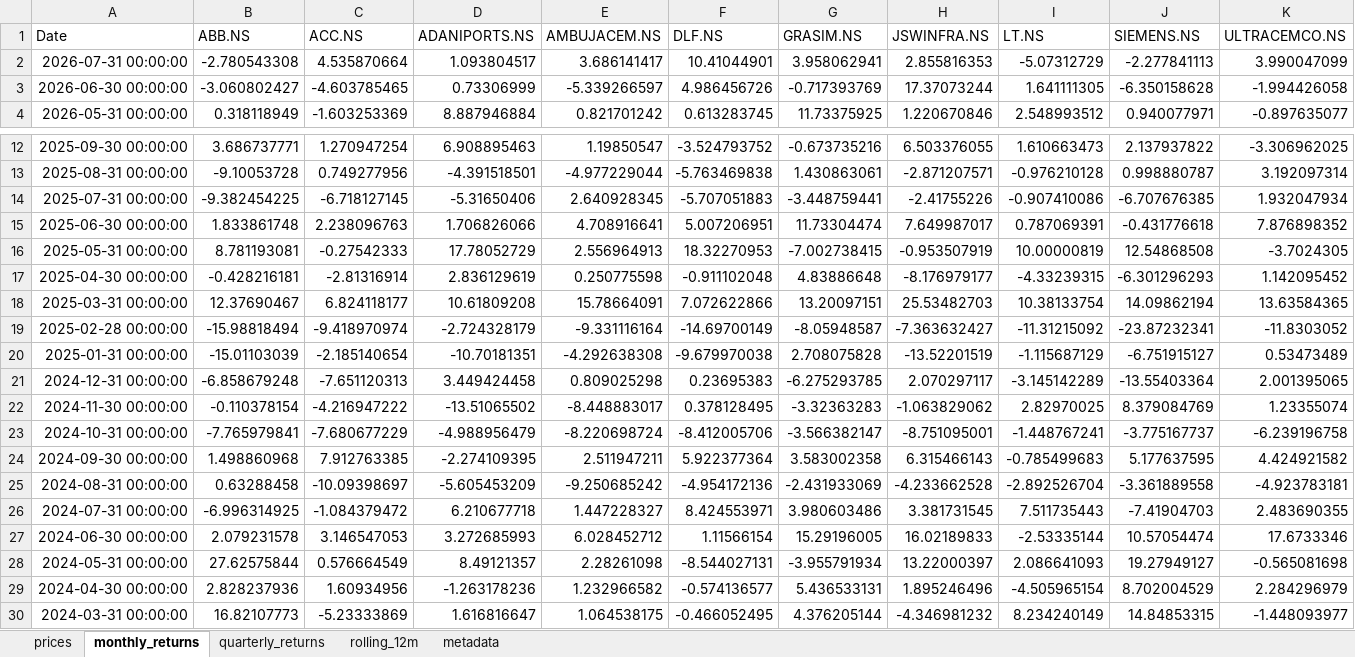
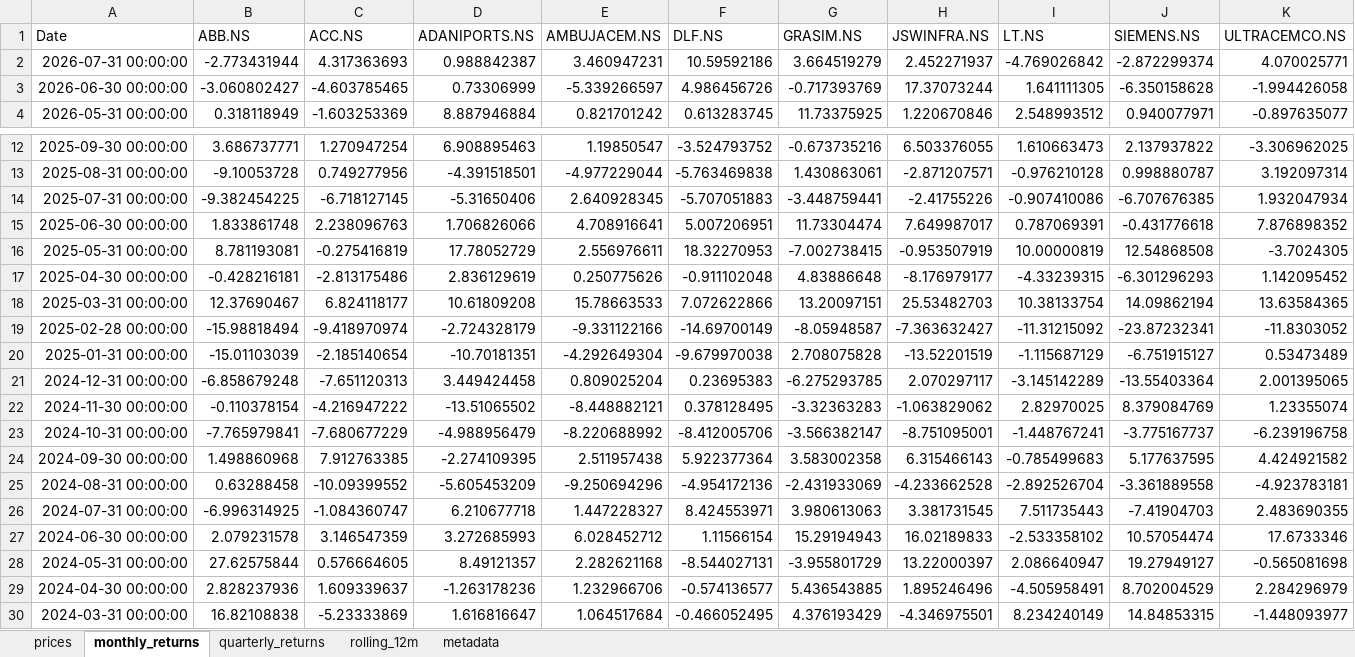
Before and after one commit to rahulshirke7951/stock-sector-dashboard, an Excel workbook: dashboards/Infrastructure.xlsx, sheet monthly_returns, drawn as a sheet; only a part is shown, gaps mark what is left out; values as stored, in another font and other column widths than the file's, no borders; conditional formats not drawn; the diff covers the shown part only; the diff names each change by its address in the sheet, - before the commit and + after, or states it on an @@ line.

```diff
--- a/dashboards/Infrastructure.xlsx (sheet monthly_returns)
+++ b/dashboards/Infrastructure.xlsx (sheet monthly_returns)
-B2 (ABB.NS): -2.780543308
+B2 (ABB.NS): -2.773431944
-C2 (ACC.NS): 4.535870664
+C2 (ACC.NS): 4.317363693
-D2 (ADANIPORTS.NS): 1.093804517
+D2 (ADANIPORTS.NS): 0.988842387
-E2 (AMBUJACEM.NS): 3.686141417
+E2 (AMBUJACEM.NS): 3.460947231
-F2 (DLF.NS): 10.41044901
+F2 (DLF.NS): 10.59592186
-G2 (GRASIM.NS): 3.958062941
+G2 (GRASIM.NS): 3.664519279
-H2 (JSWINFRA.NS): 2.855816353
+H2 (JSWINFRA.NS): 2.452271937
-I2 (LT.NS): -5.07312729
+I2 (LT.NS): -4.769026842
-J2 (SIEMENS.NS): -2.277841113
+J2 (SIEMENS.NS): -2.872299374
-K2 (ULTRACEMCO.NS): 3.990047099
+K2 (ULTRACEMCO.NS): 4.070025771
-C16 (ACC.NS): -0.27542333
+C16 (ACC.NS): -0.275416819
-E16 (AMBUJACEM.NS): 2.556964913
+E16 (AMBUJACEM.NS): 2.556976611
-C17 (ACC.NS): -2.81316914
+C17 (ACC.NS): -2.813175486
-E17 (AMBUJACEM.NS): 0.250775598
+E17 (AMBUJACEM.NS): 0.250775626
-E18 (AMBUJACEM.NS): 15.78664091
+E18 (AMBUJACEM.NS): 15.78663533
-E19 (AMBUJACEM.NS): -9.331116164
+E19 (AMBUJACEM.NS): -9.331122166
-E20 (AMBUJACEM.NS): -4.292638308
+E20 (AMBUJACEM.NS): -4.292649304
-E21 (AMBUJACEM.NS): 0.809025298
+E21 (AMBUJACEM.NS): 0.809025204
-E22 (AMBUJACEM.NS): -8.448883017
+E22 (AMBUJACEM.NS): -8.448882121
-E23 (AMBUJACEM.NS): -8.220698724
+E23 (AMBUJACEM.NS): -8.220688992
-E24 (AMBUJACEM.NS): 2.511947211
+E24 (AMBUJACEM.NS): 2.511957438
-C25 (ACC.NS): -10.09398697
+C25 (ACC.NS): -10.09399552
-E25 (AMBUJACEM.NS): -9.250685242
+E25 (AMBUJACEM.NS): -9.250694296
-C26 (ACC.NS): -1.084379472
+C26 (ACC.NS): -1.084360747
-G26 (GRASIM.NS): 3.980603486
+G26 (GRASIM.NS): 3.980613063
-C27 (ACC.NS): 3.146547053
+C27 (ACC.NS): 3.146547359
-G27 (GRASIM.NS): 15.29196005
+G27 (GRASIM.NS): 15.29194943
-I27 (LT.NS): -2.53335144
+I27 (LT.NS): -2.533358102
-C28 (ACC.NS): 0.576664549
+C28 (ACC.NS): 0.576664605
-E28 (AMBUJACEM.NS): 2.28261098
+E28 (AMBUJACEM.NS): 2.282621168
-G28 (GRASIM.NS): -3.955791934
+G28 (GRASIM.NS): -3.955801729
-I28 (LT.NS): 2.086641093
+I28 (LT.NS): 2.086640947
-C29 (ACC.NS): 1.60934956
+C29 (ACC.NS): 1.609339637
-E29 (AMBUJACEM.NS): 1.232966582
+E29 (AMBUJACEM.NS): 1.232966706
-G29 (GRASIM.NS): 5.436533131
+G29 (GRASIM.NS): 5.436543885
-I29 (LT.NS): -4.505965154
+I29 (LT.NS): -4.505958491
-B30 (ABB.NS): 16.82107773
+B30 (ABB.NS): 16.82108838
-E30 (AMBUJACEM.NS): 1.064538175
+E30 (AMBUJACEM.NS): 1.064517684
-G30 (GRASIM.NS): 4.376205144
+G30 (GRASIM.NS): 4.376193429
-H30 (JSWINFRA.NS): -4.346981232
+H30 (JSWINFRA.NS): -4.346975501
```
Also changed, not shown: 133 edited cells elsewhere in this sheet, sheet prices, sheet rolling_12m, sheet quarterly_returns, dashboards/Automobile.xlsx, dashboards/IT.xlsx, 8 other files.
